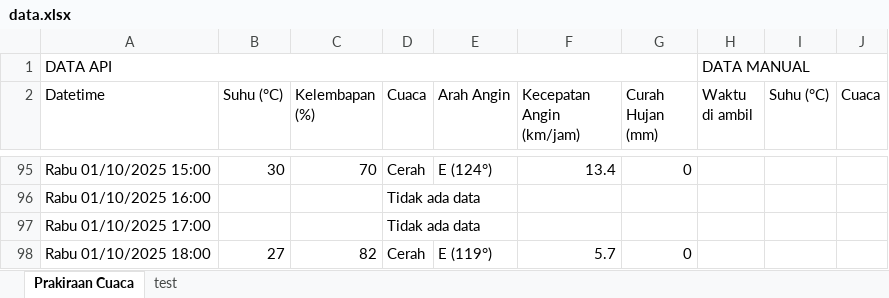
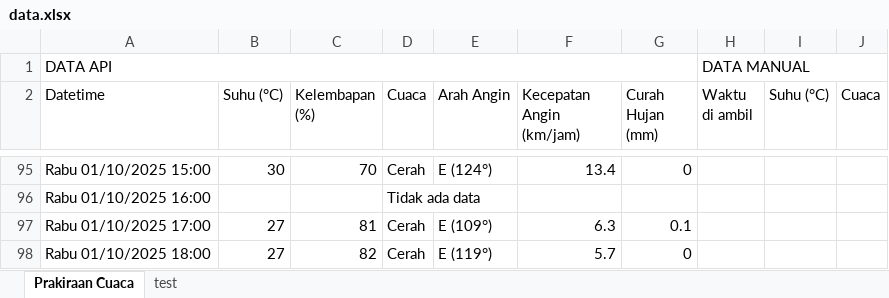
Before and after one commit to RIKASHIKI/collect_weather_data, an Excel workbook: data.xlsx, sheet Prakiraan Cuaca, drawn as a sheet; only a part is shown, gaps mark what is left out; values as stored, in another font and other column widths than the file's, no borders; the diff covers the shown part only; the diff names each change by its address in the sheet, - before the commit and + after, or states it on an @@ line.

```diff
--- a/data.xlsx (sheet Prakiraan Cuaca)
+++ b/data.xlsx (sheet Prakiraan Cuaca)
-B97 (Suhu (°C)): (empty)
+B97 (Suhu (°C)): 27
-C97 (Kelembapan (%)): (empty)
+C97 (Kelembapan (%)): 81
-D97 (Cuaca): Tidak ada data
+D97 (Cuaca): Cerah
-E97 (Arah Angin): (empty)
+E97 (Arah Angin): E (109°)
-F97 (Kecepatan Angin (km/jam)): (empty)
+F97 (Kecepatan Angin (km/jam)): 6.3
-G97 (Curah Hujan (mm)): (empty)
+G97 (Curah Hujan (mm)): 0.1
```
Also changed, not shown: 56 edited cells elsewhere in this sheet, 1 other file.
